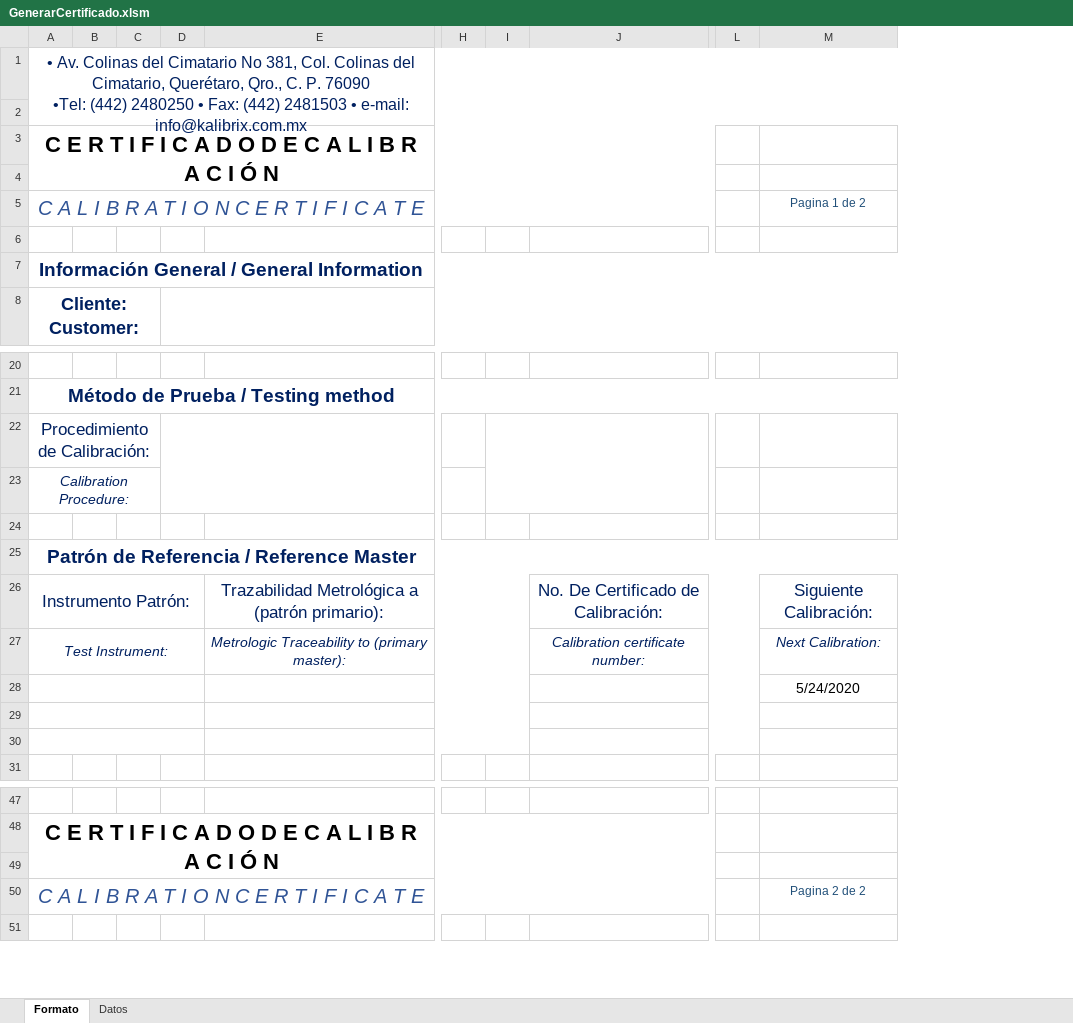
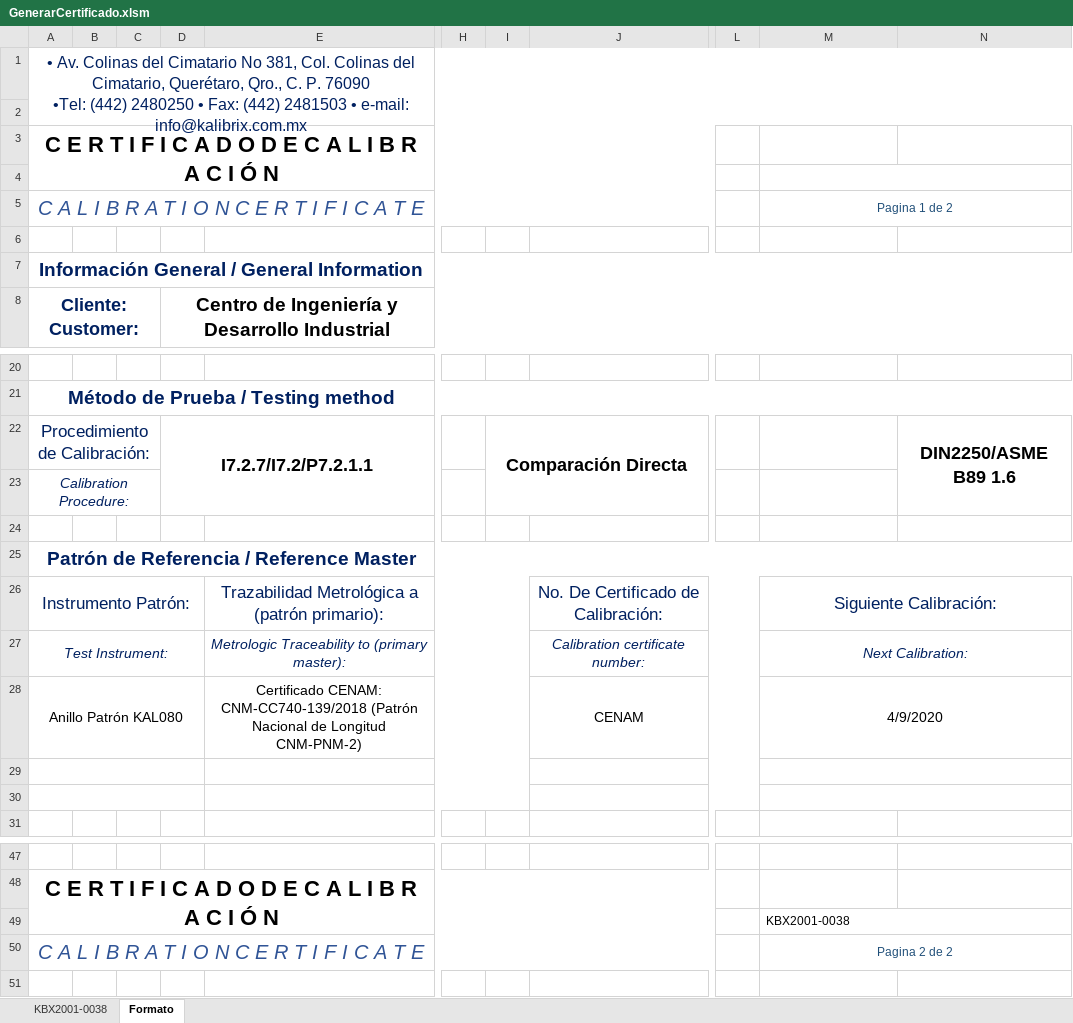
Before and after one commit to hocht/Kalibrix, an Excel workbook: GenerarCertificado.xlsm, sheet Formato, drawn as a sheet; only a part is shown, gaps mark what is left out; values as stored, in another font and other column widths than the file's, no borders; charts and pictures not drawn; removed rows and columns are numbered as before the commit, all else as after; rows hold the shown columns only; the diff covers the shown part only; the diff names each change by its address in the sheet, - before the commit and + after, or states it on an @@ line.

```diff
--- a/GenerarCertificado.xlsm (sheet Formato)
+++ b/GenerarCertificado.xlsm (sheet Formato)
@@ sheet tab hidden: Datos @@
+sheet tab: KBX2001-0038
-column C, empty
-column D, empty
+column C, empty
+column D, row 8: Centro de Ingeniería y Desarrollo Industrial; row 22: I7.2.7/I7.2/P7.2.1.1
-column L, empty
+column L, empty
+column N, row 22: DIN2250/ASME B89 1.6
+M4:N4 merged
+M5:N5 merged
-I22: (empty)
+I22: Comparación Directa
+M26:N26 merged
+M27:N27 merged
-row 28:  |  |  |  |  |  |  |  |  | 5/24/2020
+row 28: Anillo Patrón KAL080 |  |  |  | Certificado CENAM: CNM-CC740-139/2018 (Patrón Nacional de Longitud CNM-PNM-2) |  |  | CENAM |  | 4/9/2020
+M29:N29 merged
+M30:N30 merged
-M49: (empty)
+M49: KBX2001-0038
+M49:N49 merged
+M50:N50 merged
```
Also changed, not shown: 1 added row, 8 removed rows, 19 edited cells and merged cells elsewhere in this sheet, charts or pictures.
